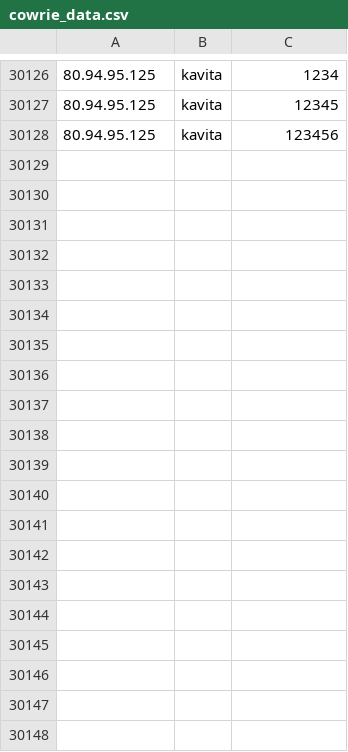
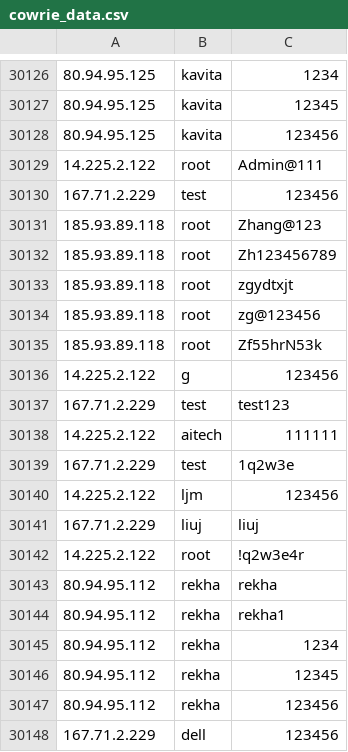
Before and after one commit to spydisec/honeypot-analyses, a CSV file: cowrie_data.csv, drawn as a sheet; only a part is shown, gaps mark what is left out; the diff covers the shown part only; the diff names each change by its address in the sheet, - before the commit and + after, or states it on an @@ line.

Commit message:
Auto-commit: 2025-03-27 04:00:01 (UTC)

```diff
--- a/cowrie_data.csv
+++ b/cowrie_data.csv
+row 30129: 14.225.2.122 | root | Admin@111
+row 30130: 167.71.2.229 | test | 123456
+row 30131: 185.93.89.118 | root | Zhang@123
+row 30132: 185.93.89.118 | root | Zh123456789
+row 30133: 185.93.89.118 | root | zgydtxjt
+row 30134: 185.93.89.118 | root | zg@123456
+row 30135: 185.93.89.118 | root | Zf55hrN53k
+row 30136: 14.225.2.122 | g | 123456
+row 30137: 167.71.2.229 | test | test123
+row 30138: 14.225.2.122 | aitech | 111111
+row 30139: 167.71.2.229 | test | 1q2w3e
+row 30140: 14.225.2.122 | ljm | 123456
+row 30141: 167.71.2.229 | liuj | liuj
+row 30142: 14.225.2.122 | root | !q2w3e4r
+row 30143: 80.94.95.112 | rekha | rekha
+row 30144: 80.94.95.112 | rekha | rekha1
+row 30145: 80.94.95.112 | rekha | 1234
+row 30146: 80.94.95.112 | rekha | 12345
+row 30147: 80.94.95.112 | rekha | 123456
+row 30148: 167.71.2.229 | dell | 123456
```
Also changed, not shown: 19 added rows elsewhere in this file.
